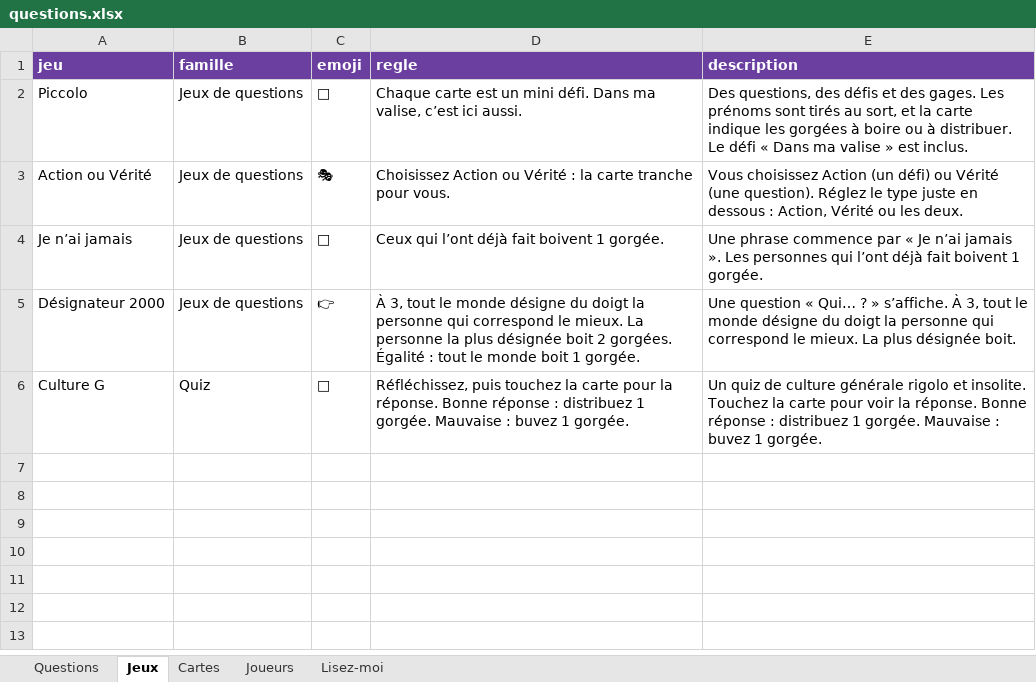
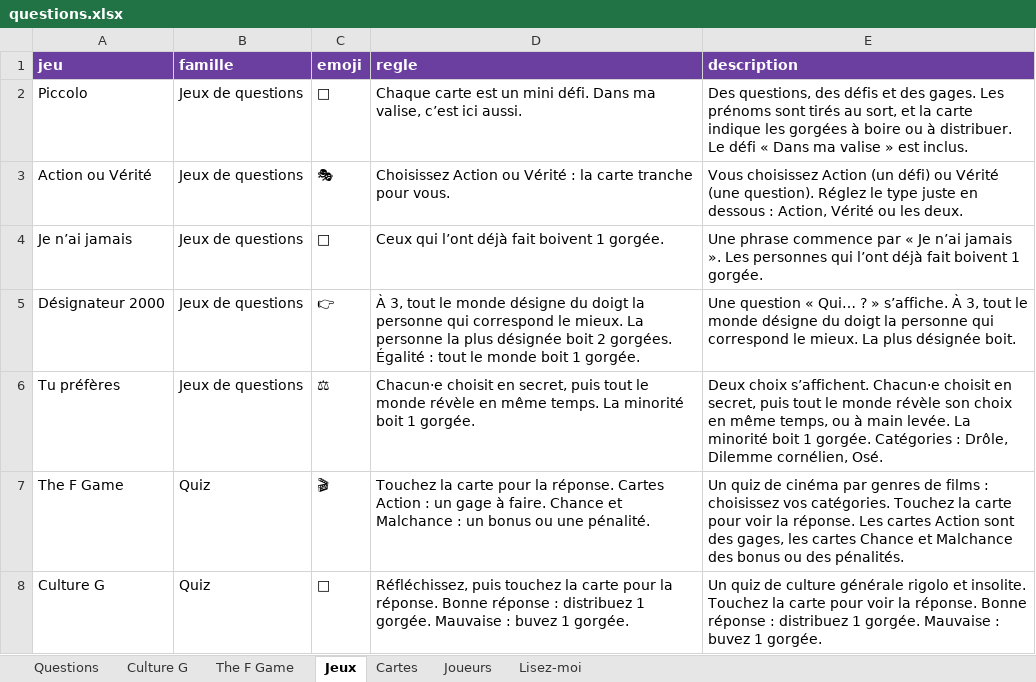
Before and after one commit to Lucie-Brosson/Basic_base, an Excel workbook: questions.xlsx, sheet Jeux, drawn as a sheet; values as stored, in another font and other column widths than the file's, no borders; the diff names each change by its address in the sheet, - before the commit and + after, or states it on an @@ line.

Commit message:
modif ajout f game

```diff
--- a/questions.xlsx (sheet Jeux)
+++ b/questions.xlsx (sheet Jeux)
+sheet tab: Culture G
+sheet tab: The F Game
+row 6: Tu préfères | Jeux de questions | ⚖ | Chacun·e choisit en secret, puis tout le monde révèle en même temps. La minorité boit 1 gorgée. | Deux choix s’affichent. Chacun·e choisit en secret, puis tout le monde révèle son choix en même temps, ou à main levée. La minorité boit 1 gorgée. Catégories : Drôle, Dilemme cornélien, Osé.
+row 7: The F Game | Quiz | 🎬 | Touchez la carte pour la réponse. Cartes Action : un gage à faire. Chance et Malchance : un bonus ou une pénalité. | Un quiz de cinéma par genres de films : choisissez vos catégories. Touchez la carte pour voir la réponse. Les cartes Action sont des gages, les cartes Chance et Malchance des bonus ou des pénalités.
```
Also changed, not shown: sheet Questions, sheet Lisez-moi, 1 other file.
